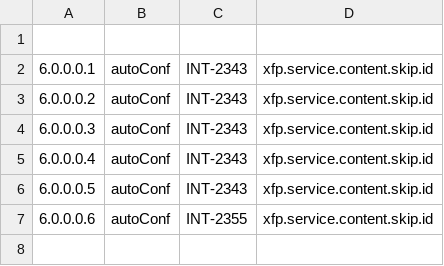
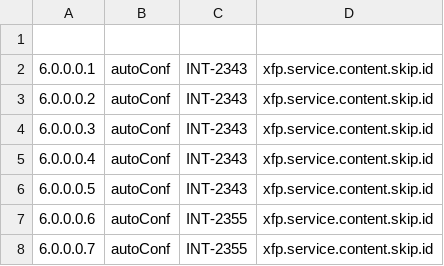
Before and after one commit to warakoro/migrationScript, a CSV file: 6.0.0.scripts.csv, drawn as a sheet; the diff names each change by its address in the sheet, - before the commit and + after, or states it on an @@ line.

Commit message:
xfp.service.content.skip.id

```diff
--- a/6.0.0.scripts.csv
+++ b/6.0.0.scripts.csv
+row 8: 6.0.0.0.7 | autoConf | INT-2355 | xfp.service.content.skip.id
```
